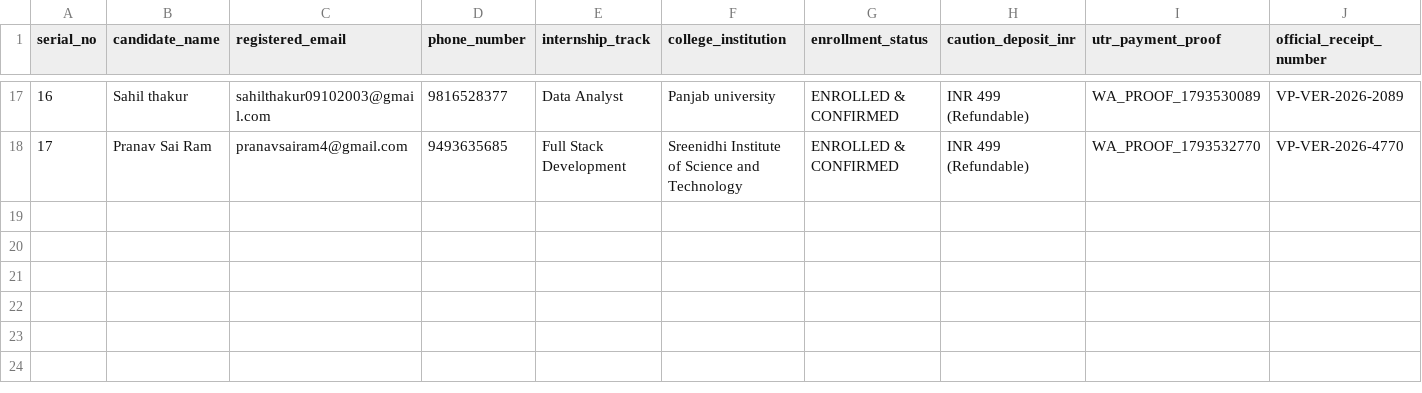
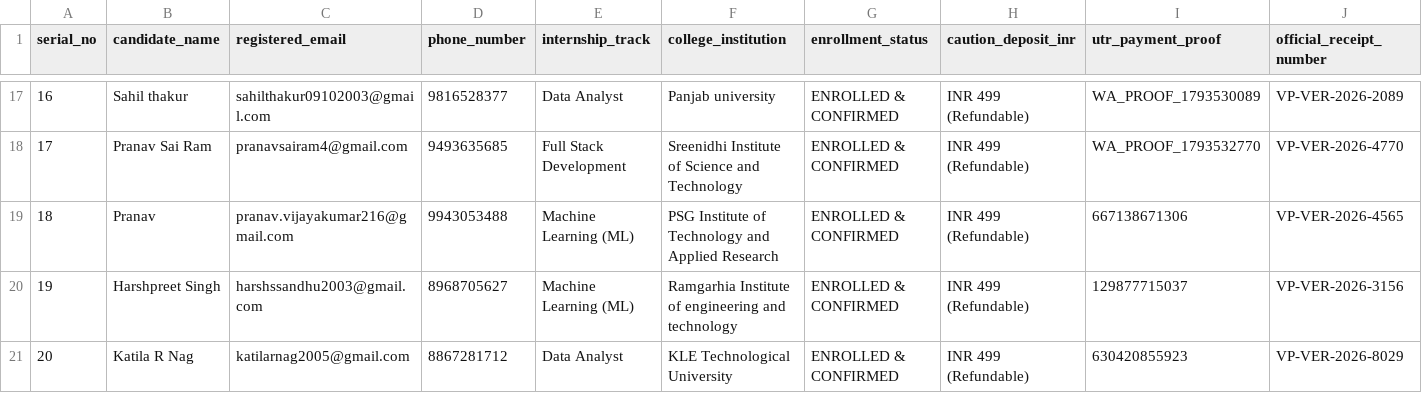
Before and after one commit to ainabhinavsharma/vayanai, a CSV file: scripts/enrolled_candidates_confirmation.csv, drawn as a sheet; only a part is shown, gaps mark what is left out; rows hold the shown columns only; the diff names each change by its address in the sheet, - before the commit and + after, or states it on an @@ line.

```diff
--- a/scripts/enrolled_candidates_confirmation.csv
+++ b/scripts/enrolled_candidates_confirmation.csv
+row 19: 18 | Pranav | pranav.vijayakumar216@gmail.com | 9943053488 | Machine Learning (ML) | PSG Institute of Technology and Applied Research | ENROLLED & CONFIRMED | INR 499 (Refundable) | 667138671306 | VP-VER-2026-4565
+row 20: 19 | Harshpreet Singh | harshssandhu2003@gmail.com | 8968705627 | Machine Learning (ML) | Ramgarhia Institute of engineering and technology | ENROLLED & CONFIRMED | INR 499 (Refundable) | 129877715037 | VP-VER-2026-3156
+row 21: 20 | Katila R Nag | katilarnag2005@gmail.com | 8867281712 | Data Analyst | KLE Technological University | ENROLLED & CONFIRMED | INR 499 (Refundable) | 630420855923 | VP-VER-2026-8029
```
Also changed, not shown: scripts/vayanai_whatsapp_acc1.csv, scripts/vayanai_whatsapp_acc2.csv, 5 other files.
